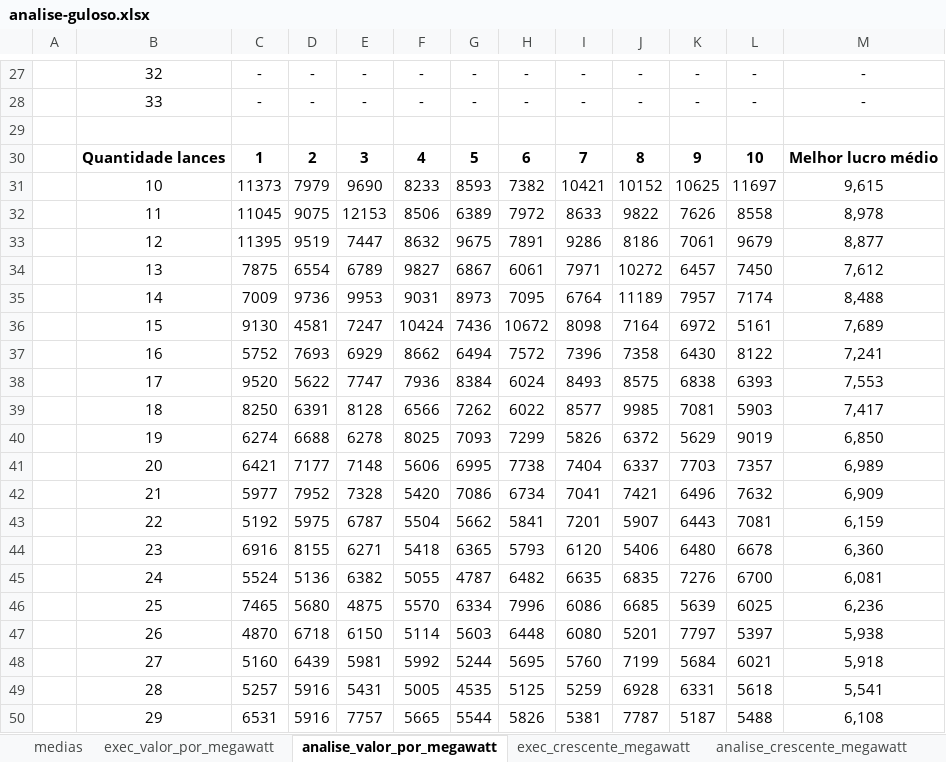
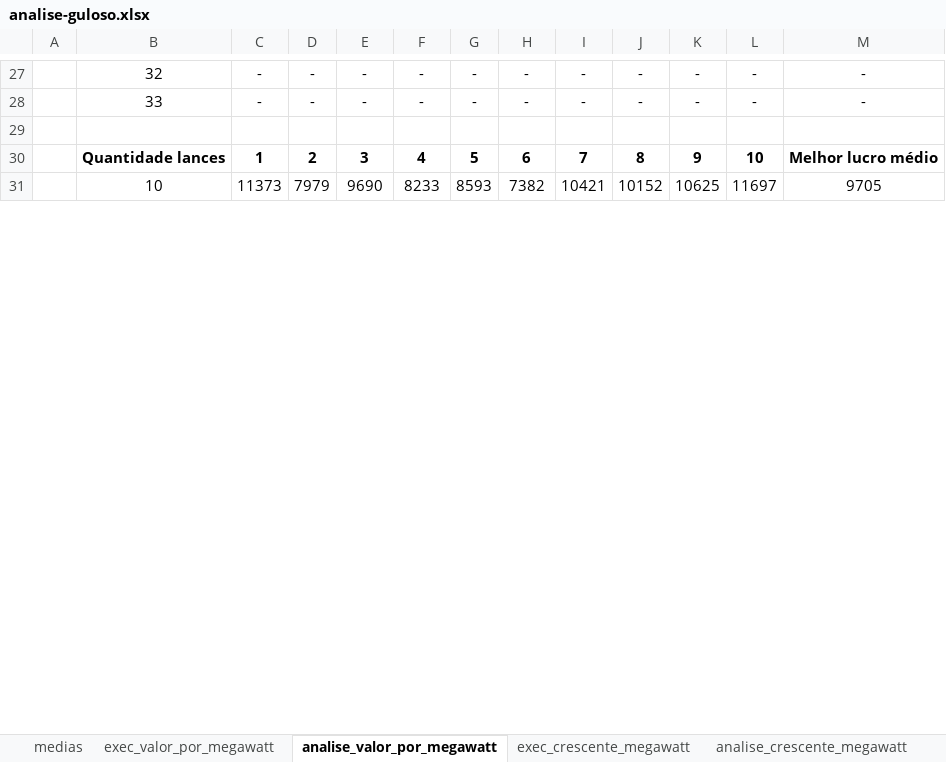
Before and after one commit to DisciplinasProgramacao/leilaodeenergia-tp-grupo-alunossemgrupo, an Excel workbook: analises/analise-guloso.xlsx, sheet analise_valor_por_megawatt, drawn as a sheet; only a part is shown, gaps mark what is left out; values as stored, in another font and other column widths than the file's, no borders; removed rows and columns are numbered as before the commit, all else as after; the diff covers the shown part only; the diff names each change by its address in the sheet, - before the commit and + after, or states it on an @@ line.

Commit message:
relatorio algoritmo guloso

```diff
--- a/analises/analise-guloso.xlsx (sheet analise_valor_por_megawatt)
+++ b/analises/analise-guloso.xlsx (sheet analise_valor_por_megawatt)
-M31: 9,615
+M31: 9705
-row 32:  | 11 | 11045 | 9075 | 12153 | 8506 | 6389 | 7972 | 8633 | 9822 | 7626 | 8558 | 8,978
-row 33:  | 12 | 11395 | 9519 | 7447 | 8632 | 9675 | 7891 | 9286 | 8186 | 7061 | 9679 | 8,877
-row 34:  | 13 | 7875 | 6554 | 6789 | 9827 | 6867 | 6061 | 7971 | 10272 | 6457 | 7450 | 7,612
-row 35:  | 14 | 7009 | 9736 | 9953 | 9031 | 8973 | 7095 | 6764 | 11189 | 7957 | 7174 | 8,488
-row 36:  | 15 | 9130 | 4581 | 7247 | 10424 | 7436 | 10672 | 8098 | 7164 | 6972 | 5161 | 7,689
-row 37:  | 16 | 5752 | 7693 | 6929 | 8662 | 6494 | 7572 | 7396 | 7358 | 6430 | 8122 | 7,241
-row 38:  | 17 | 9520 | 5622 | 7747 | 7936 | 8384 | 6024 | 8493 | 8575 | 6838 | 6393 | 7,553
-row 39:  | 18 | 8250 | 6391 | 8128 | 6566 | 7262 | 6022 | 8577 | 9985 | 7081 | 5903 | 7,417
-row 40:  | 19 | 6274 | 6688 | 6278 | 8025 | 7093 | 7299 | 5826 | 6372 | 5629 | 9019 | 6,850
-row 41:  | 20 | 6421 | 7177 | 7148 | 5606 | 6995 | 7738 | 7404 | 6337 | 7703 | 7357 | 6,989
-row 42:  | 21 | 5977 | 7952 | 7328 | 5420 | 7086 | 6734 | 7041 | 7421 | 6496 | 7632 | 6,909
-row 43:  | 22 | 5192 | 5975 | 6787 | 5504 | 5662 | 5841 | 7201 | 5907 | 6443 | 7081 | 6,159
-row 44:  | 23 | 6916 | 8155 | 6271 | 5418 | 6365 | 5793 | 6120 | 5406 | 6480 | 6678 | 6,360
-row 45:  | 24 | 5524 | 5136 | 6382 | 5055 | 4787 | 6482 | 6635 | 6835 | 7276 | 6700 | 6,081
-row 46:  | 25 | 7465 | 5680 | 4875 | 5570 | 6334 | 7996 | 6086 | 6685 | 5639 | 6025 | 6,236
-row 47:  | 26 | 4870 | 6718 | 6150 | 5114 | 5603 | 6448 | 6080 | 5201 | 7797 | 5397 | 5,938
-row 48:  | 27 | 5160 | 6439 | 5981 | 5992 | 5244 | 5695 | 5760 | 7199 | 5684 | 6021 | 5,918
-row 49:  | 28 | 5257 | 5916 | 5431 | 5005 | 4535 | 5125 | 5259 | 6928 | 6331 | 5618 | 5,541
-row 50:  | 29 | 6531 | 5916 | 7757 | 5665 | 5544 | 5826 | 5381 | 7787 | 5187 | 5488 | 6,108
```
Also changed, not shown: 32 added rows and 14 removed rows elsewhere in this sheet, sheet analise_crescente_megawatt, charts or pictures, 2 other files.
